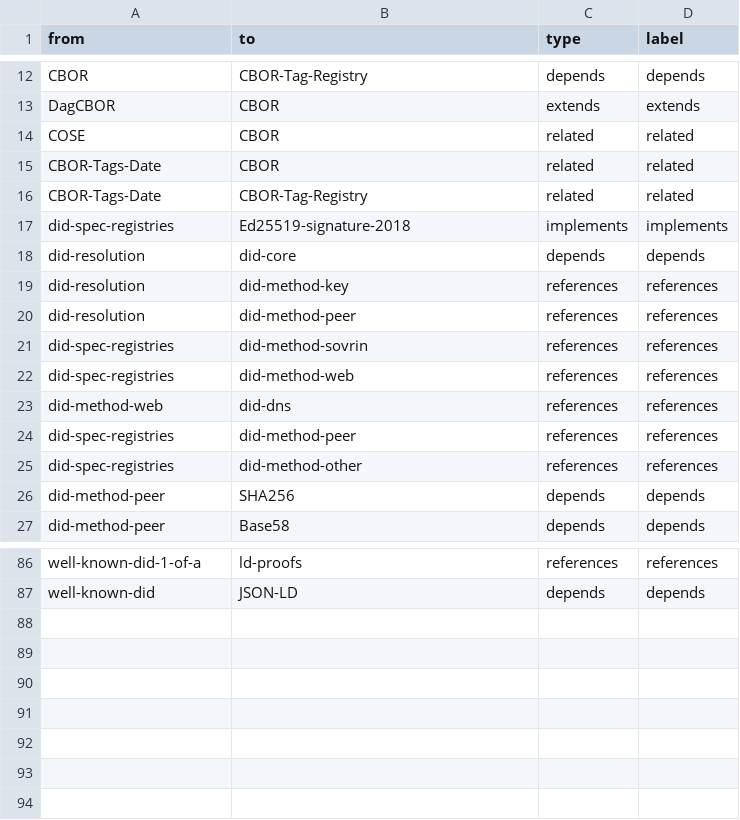
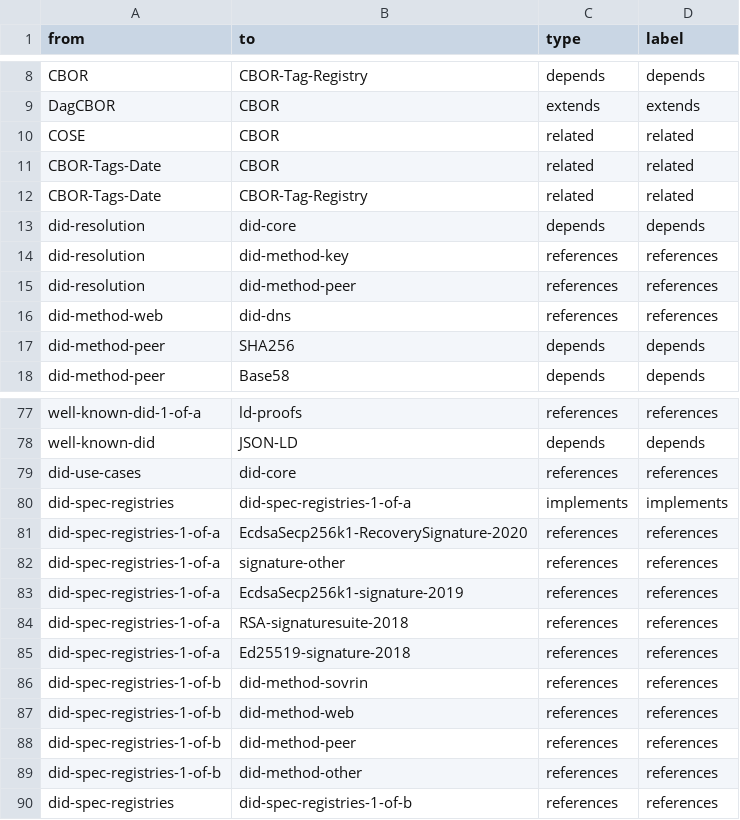
Before and after one commit to decentralized-identity/vc-spec-map, a CSV file: diagrams/vc-spec-map/vc-spec-map-connections.csv, drawn as a sheet; only a part is shown, gaps mark what is left out; removed rows and columns are numbered as before the commit, all else as after; the diff covers the shown part only; the diff names each change by its address in the sheet, - before the commit and + after, or states it on an @@ line.

Commit message:
update did-use-case connections and support 1 to many for did-spec-registries
#26 handling 1 of N dependencies

```diff
--- a/diagrams/vc-spec-map/vc-spec-map-connections.csv
+++ b/diagrams/vc-spec-map/vc-spec-map-connections.csv
-row 17: did-spec-registries | Ed25519-signature-2018 | implements | implements
-row 21: did-spec-registries | did-method-sovrin | references | references
-row 22: did-spec-registries | did-method-web | references | references
-row 24: did-spec-registries | did-method-peer | references | references
-row 25: did-spec-registries | did-method-other | references | references
+row 79: did-use-cases | did-core | references | references
+row 80: did-spec-registries | did-spec-registries-1-of-a | implements | implements
+row 81: did-spec-registries-1-of-a | EcdsaSecp256k1-RecoverySignature-2020 | references | references
+row 82: did-spec-registries-1-of-a | signature-other | references | references
+row 83: did-spec-registries-1-of-a | EcdsaSecp256k1-signature-2019 | references | references
+row 84: did-spec-registries-1-of-a | RSA-signaturesuite-2018 | references | references
+row 85: did-spec-registries-1-of-a | Ed25519-signature-2018 | references | references
+row 86: did-spec-registries-1-of-b | did-method-sovrin | references | references
+row 87: did-spec-registries-1-of-b | did-method-web | references | references
+row 88: did-spec-registries-1-of-b | did-method-peer | references | references
+row 89: did-spec-registries-1-of-b | did-method-other | references | references
+row 90: did-spec-registries | did-spec-registries-1-of-b | references | references
```
Also changed, not shown: 4 removed rows elsewhere in this file, diagrams/vc-spec-map/vc-spec-map-elements.csv.
